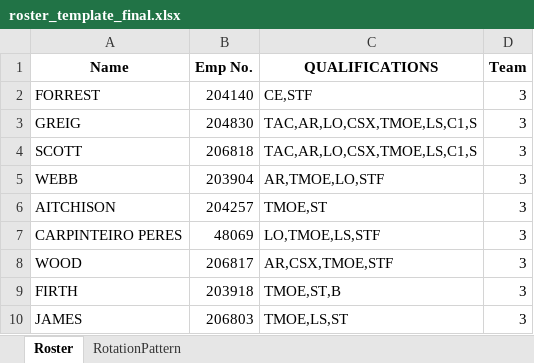
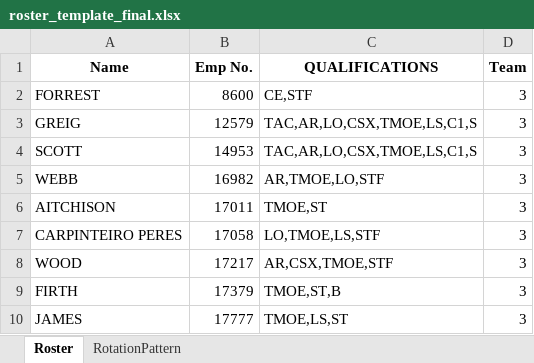
Before and after one commit to SES-Mcbraida/WaPol, an Excel workbook: roster_template_final.xlsx, sheet Roster, drawn as a sheet; values as stored, in another font and other column widths than the file's, no borders; the diff names each change by its address in the sheet, - before the commit and + after, or states it on an @@ line.

Commit message:
Add files via upload

```diff
--- a/roster_template_final.xlsx (sheet Roster)
+++ b/roster_template_final.xlsx (sheet Roster)
-B2 (Emp No.): 204140
+B2 (Emp No.): 8600
-B3 (Emp No.): 204830
+B3 (Emp No.): 12579
-B4 (Emp No.): 206818
+B4 (Emp No.): 14953
-B5 (Emp No.): 203904
+B5 (Emp No.): 16982
-B6 (Emp No.): 204257
+B6 (Emp No.): 17011
-B7 (Emp No.): 48069
+B7 (Emp No.): 17058
-B8 (Emp No.): 206817
+B8 (Emp No.): 17217
-B9 (Emp No.): 203918
+B9 (Emp No.): 17379
-B10 (Emp No.): 206803
+B10 (Emp No.): 17777
```
Also changed, not shown: sheet RotationPattern.
